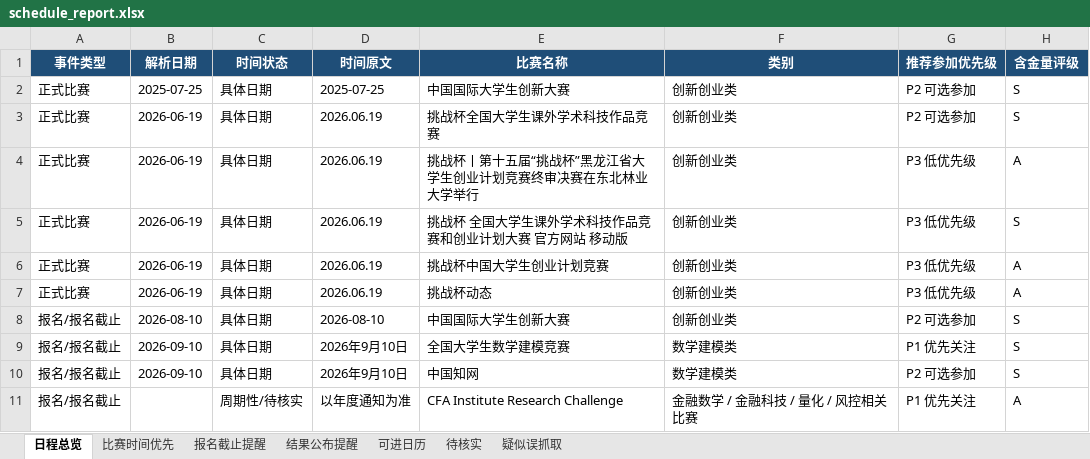
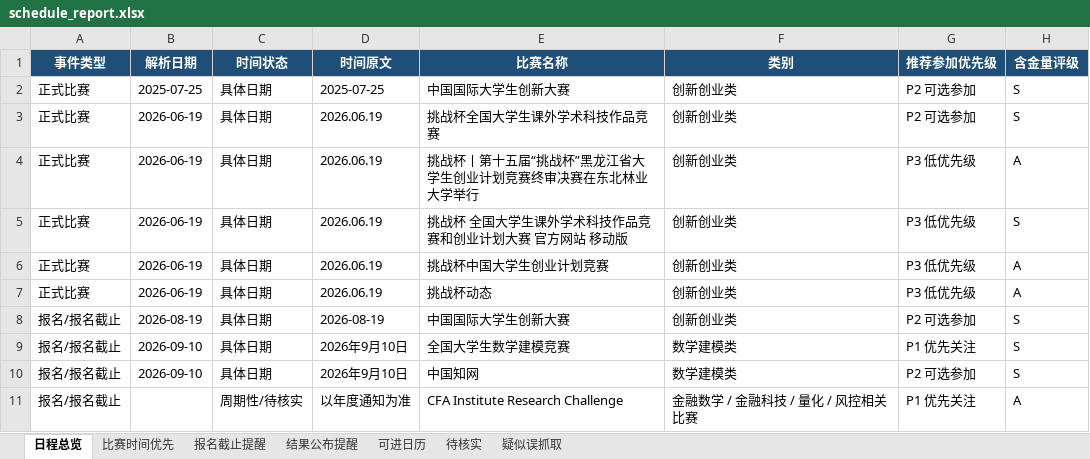
Before and after one commit to gddsn/competition-radar, an Excel workbook: reports/schedule_report.xlsx, sheet 日程总览, drawn as a sheet; only a part is shown; values as stored, in another font and other column widths than the file's, no borders; the diff names each change by its address in the sheet, - before the commit and + after, or states it on an @@ line.

```diff
--- a/reports/schedule_report.xlsx (sheet 日程总览)
+++ b/reports/schedule_report.xlsx (sheet 日程总览)
-B8 (解析日期): 2026-08-10
+B8 (解析日期): 2026-08-19
-D8 (时间原文): 2026-08-10
+D8 (时间原文): 2026-08-19
```
Also changed, not shown: reports/weekly_report.xlsx, 4 other files.
